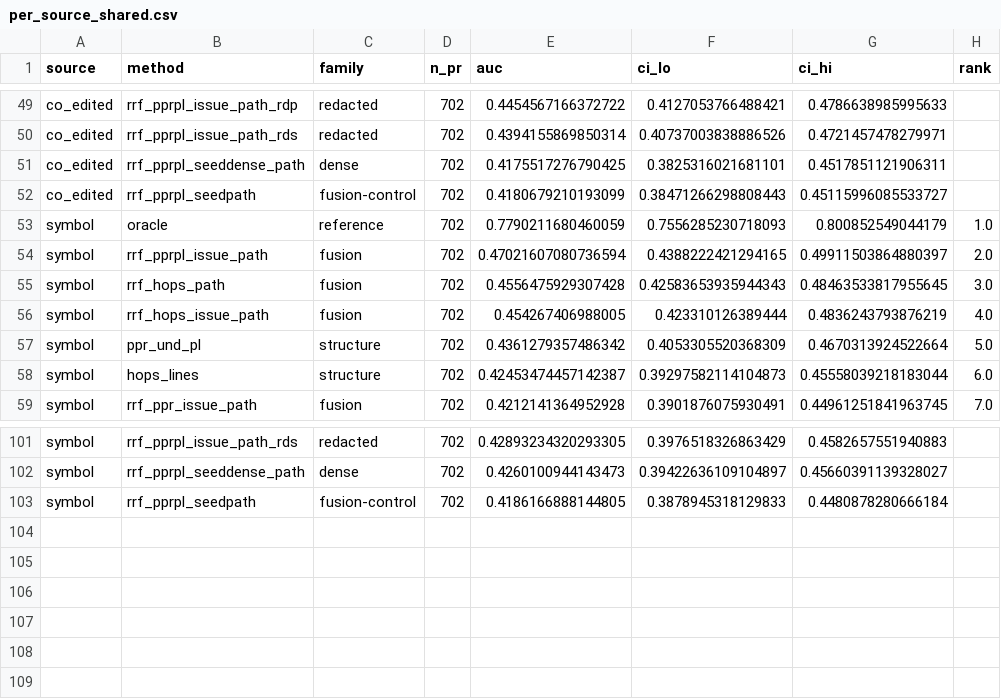
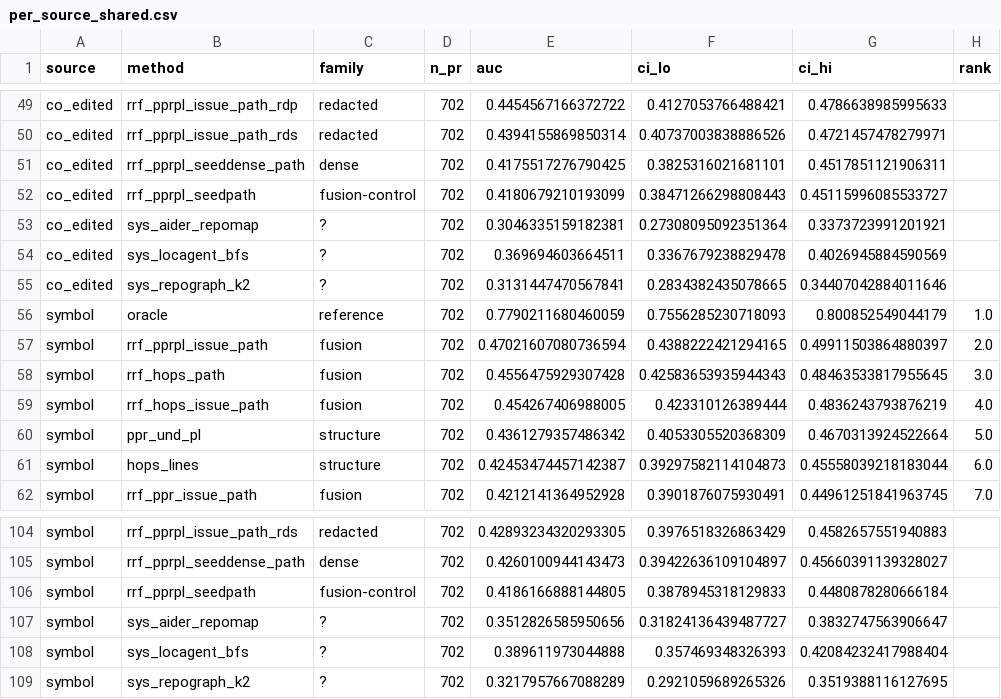
Before and after one commit to Neil-Lunavat/dep-graph, a CSV file: results/study2/per_source_shared.csv, drawn as a sheet; only a part is shown, gaps mark what is left out.

```diff
--- a/results/study2/per_source_shared.csv
+++ b/results/study2/per_source_shared.csv
@@ -52,2 +52,5 @@ co_edited,rrf_pprpl_seeddense_path,dense,702,0.4175517276790425,0.38253160216811
 co_edited,rrf_pprpl_seedpath,fusion-control,702,0.4180679210193099,0.38471266298808443,0.45115996085533727,
+co_edited,sys_aider_repomap,?,702,0.3046335159182381,0.27308095092351364,0.3373723991201921,
+co_edited,sys_locagent_bfs,?,702,0.369694603664511,0.3367679238829478,0.4026945884590569,
+co_edited,sys_repograph_k2,?,702,0.3131447470567841,0.2834382435078665,0.34407042884011646,
 symbol,oracle,reference,702,0.7790211680460059,0.7556285230718093,0.800852549044179,1.0
@@ -103 +106,4 @@ symbol,rrf_pprpl_seeddense_path,dense,702,0.4260100944143473,0.39422636109104897
 symbol,rrf_pprpl_seedpath,fusion-control,702,0.4186166888144805,0.3878945318129833,0.4480878280666184,
+symbol,sys_aider_repomap,?,702,0.3512826585950656,0.31824136439487727,0.3832747563906647,
+symbol,sys_locagent_bfs,?,702,0.389611973044888,0.357469348326393,0.42084232417988404,
+symbol,sys_repograph_k2,?,702,0.3217957667088289,0.2921059689265326,0.3519388116127695,
```
Also changed, not shown: results/study2/curves_mean.csv, results/study2/dense_auc.csv, 32 other files.
